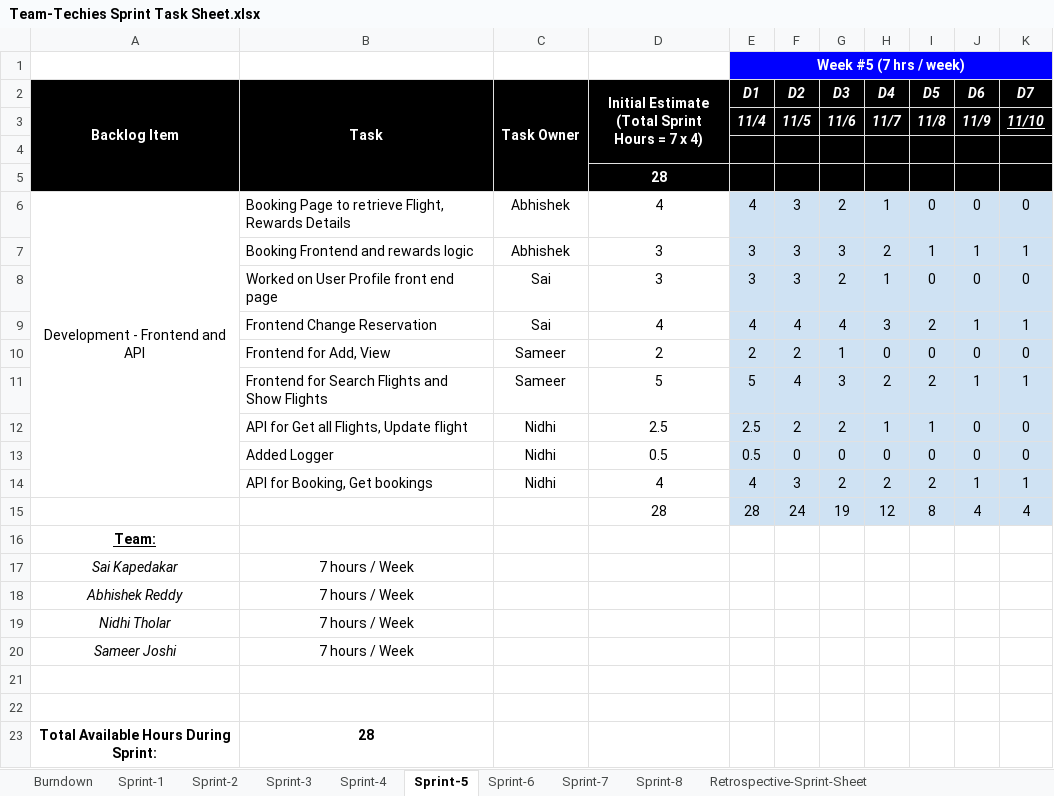
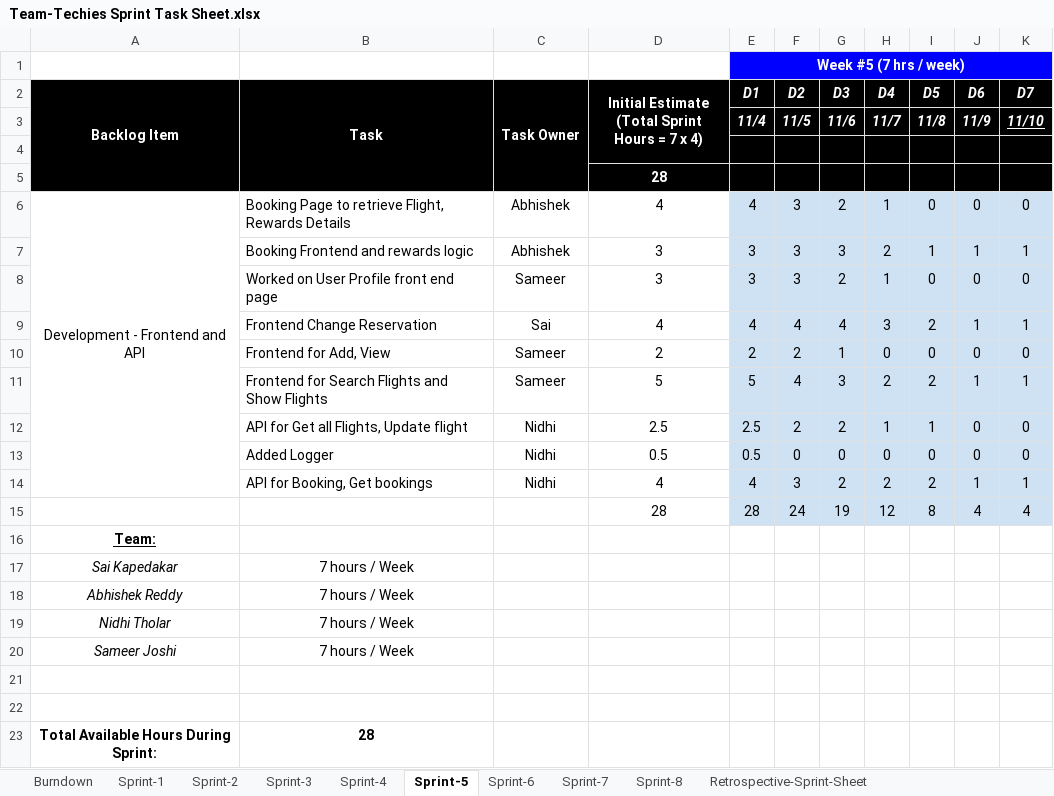
Before and after one commit to gopinathsjsu/team-project-team_techies, an Excel workbook: Team-Techies Sprint Task Sheet.xlsx, sheet Sprint-5, drawn as a sheet; values as stored, in another font and other column widths than the file's, no borders; charts and pictures not drawn; the diff names each change by its address in the sheet, - before the commit and + after, or states it on an @@ line.

Commit message:
updated task sheet

```diff
--- a/Team-Techies Sprint Task Sheet.xlsx (sheet Sprint-5)
+++ b/Team-Techies Sprint Task Sheet.xlsx (sheet Sprint-5)
-C8 (Task Owner): Sai
+C8 (Task Owner): Sameer
```
Also changed, not shown: charts or pictures.
